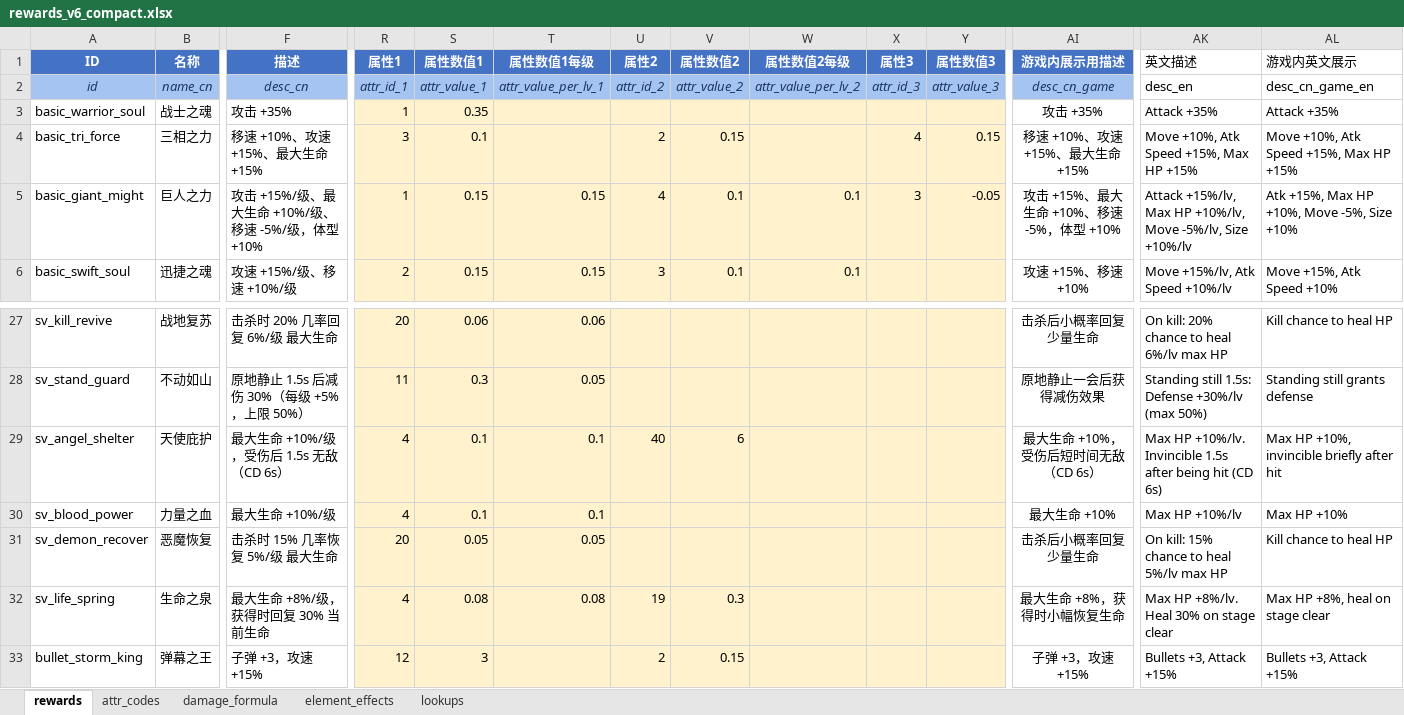
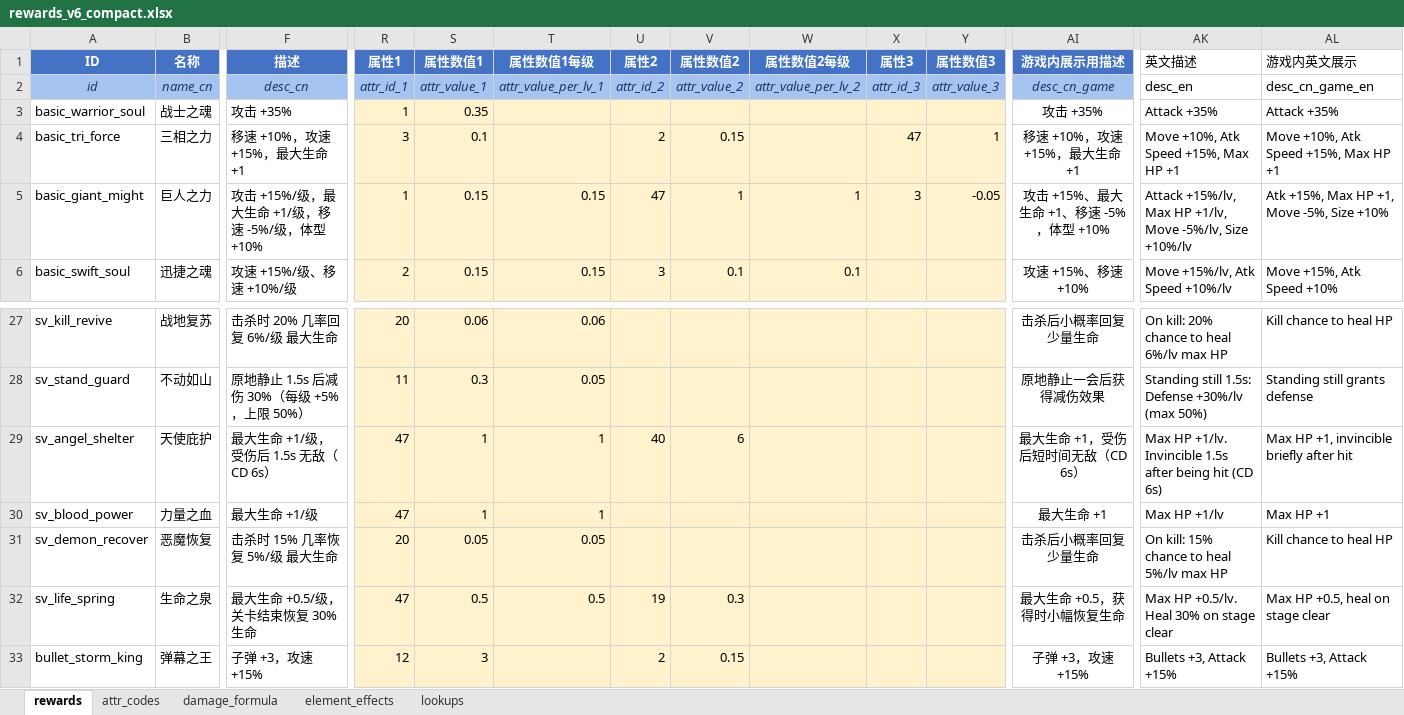
Before and after one commit to ugo123321/rzz_godot_newtry, an Excel workbook: config/excel/rewards_v6_compact.xlsx, sheet rewards, drawn as a sheet; only a part is shown, gaps mark what is left out; values as stored, in another font and other column widths than the file's, no borders; the diff covers the shown part only; the diff names each change by its address in the sheet, - before the commit and + after, or states it on an @@ line.

```diff
--- a/config/excel/rewards_v6_compact.xlsx (sheet rewards)
+++ b/config/excel/rewards_v6_compact.xlsx (sheet rewards)
-F4 (描述): 移速 +10%、攻速 +15%、最大生命 +15%
+F4 (描述): 移速 +10%，攻速 +15%，最大生命 +1
-X4 (属性3): 4
+X4 (属性3): 47
-Y4 (属性数值3): 0.15
+Y4 (属性数值3): 1
-AI4 (游戏内展示用描述): 移速 +10%、攻速 +15%、最大生命 +15%
+AI4 (游戏内展示用描述): 移速 +10%，攻速 +15%，最大生命 +1
-AK4 (英文描述): Move +10%, Atk Speed +15%, Max HP +15%
+AK4 (英文描述): Move +10%, Atk Speed +15%, Max HP +1
-AL4 (游戏内英文展示): Move +10%, Atk Speed +15%, Max HP +15%
+AL4 (游戏内英文展示): Move +10%, Atk Speed +15%, Max HP +1
-F5 (描述): 攻击 +15%/级、最大生命 +10%/级、移速 -5%/级，体型 +10%
+F5 (描述): 攻击 +15%/级，最大生命 +1/级，移速 -5%/级，体型 +10%
-U5 (属性2): 4
+U5 (属性2): 47
-V5 (属性数值2): 0.1
+V5 (属性数值2): 1
-W5 (属性数值2每级): 0.1
+W5 (属性数值2每级): 1
-AI5 (游戏内展示用描述): 攻击 +15%、最大生命 +10%、移速 -5%，体型 +10%
+AI5 (游戏内展示用描述): 攻击 +15%、最大生命 +1、移速 -5%，体型 +10%
-AK5 (英文描述): …Max HP +10%/lv, Move -5%/lv,…
+AK5 (英文描述): …Max HP +1/lv, Move -5%/lv,…
-AL5 (游戏内英文展示): Atk +15%, Max HP +10%, Move -5%, Size +10%
+AL5 (游戏内英文展示): Atk +15%, Max HP +1, Move -5%, Size +10%
-F29 (描述): 最大生命 +10%/级，受伤后 1.5s 无敌（CD 6s）
+F29 (描述): 最大生命 +1/级，受伤后 1.5s 无敌（CD 6s）
-R29:R30 (属性1): 4
+R29:R30 (属性1): 47
-S29:S30 (属性数值1): 0.1
+S29:S30 (属性数值1): 1
-T29:T30 (属性数值1每级): 0.1
+T29:T30 (属性数值1每级): 1
-AI29 (游戏内展示用描述): 最大生命 +10%，受伤后短时间无敌（CD 6s）
+AI29 (游戏内展示用描述): 最大生命 +1，受伤后短时间无敌（CD 6s）
-AK29 (英文描述): Max HP +10%/lv. Invincible 1.5s…
+AK29 (英文描述): Max HP +1/lv. Invincible 1.5s…
-AL29 (游戏内英文展示): Max HP +10%, invincible briefly after hit
+AL29 (游戏内英文展示): Max HP +1, invincible briefly after hit
-F30 (描述): 最大生命 +10%/级
+F30 (描述): 最大生命 +1/级
-AI30 (游戏内展示用描述): 最大生命 +10%
+AI30 (游戏内展示用描述): 最大生命 +1
-AK30 (英文描述): Max HP +10%/lv
+AK30 (英文描述): Max HP +1/lv
-AL30 (游戏内英文展示): Max HP +10%
+AL30 (游戏内英文展示): Max HP +1
-F32 (描述): 最大生命 +8%/级，获得时回复 30% 当前生命
+F32 (描述): 最大生命 +0.5/级，关卡结束恢复 30% 生命
-R32 (属性1): 4
+R32 (属性1): 47
-S32 (属性数值1): 0.08
+S32 (属性数值1): 0.5
-T32 (属性数值1每级): 0.08
+T32 (属性数值1每级): 0.5
-AI32 (游戏内展示用描述): 最大生命 +8%，获得时小幅恢复生命
+AI32 (游戏内展示用描述): 最大生命 +0.5，获得时小幅恢复生命
-AK32 (英文描述): Max HP +8%/lv. Heal 30% on stage clear
+AK32 (英文描述): Max HP +0.5/lv. Heal 30% on stage clear
-AL32 (游戏内英文展示): Max HP +8%, heal on stage clear
+AL32 (游戏内英文展示): Max HP +0.5, heal on stage clear
```
Also changed, not shown: 42 edited cells elsewhere in this sheet, sheet attr_codes, sheet damage_formula, config/excel/player.xlsx, 22 other files.
